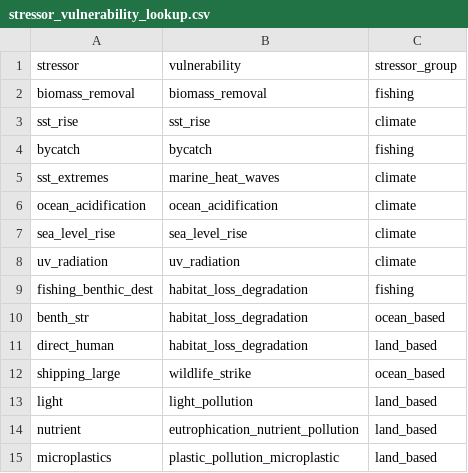
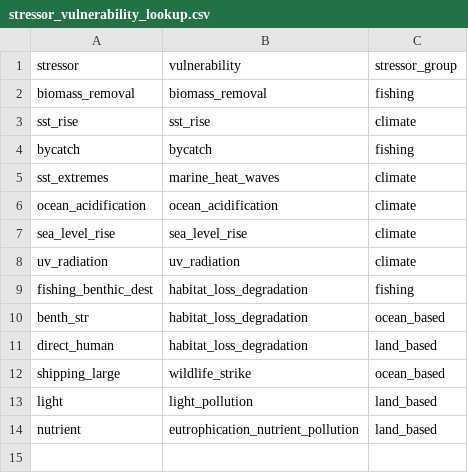
Before and after one commit to mapping-marine-spp-vuln/spp_vuln_mapping, a CSV file: _raw/stressor_vulnerability_lookup.csv, drawn as a sheet; the diff names each change by its address in the sheet, - before the commit and + after, or states it on an @@ line.

Commit message:
excluding microplastics as stressor - since it is not included in habitat impacts it is not a direct comparison
Former-commit-id: fe55d5283bf0ab0c4a02b9090012f1dab9b64a40
Former-commit-id: e26afabd097dc9763712e02275244f6da2ce5fed

```diff
--- a/_raw/stressor_vulnerability_lookup.csv
+++ b/_raw/stressor_vulnerability_lookup.csv
-row 15: microplastics | plastic_pollution_microplastic | land_based
```
Also changed, not shown: 19 other files.
